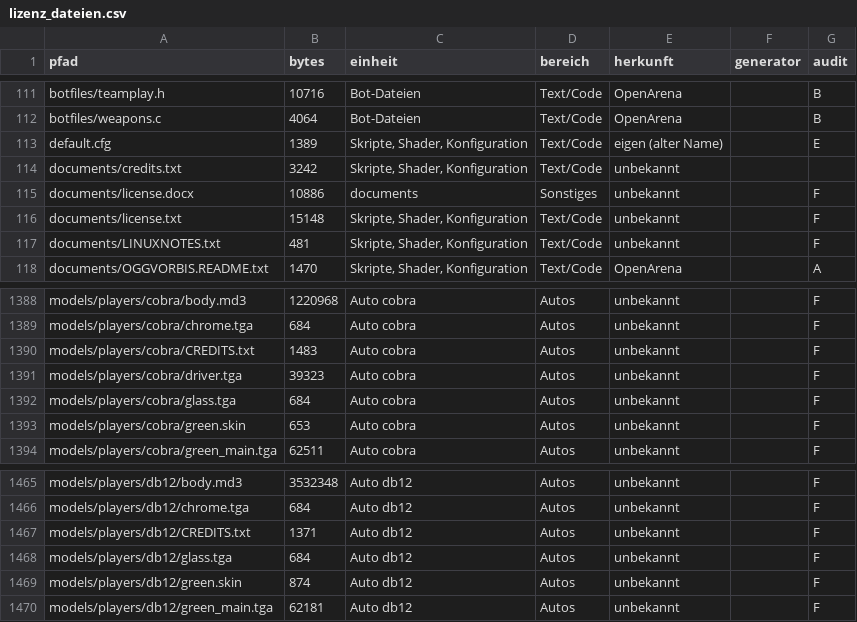
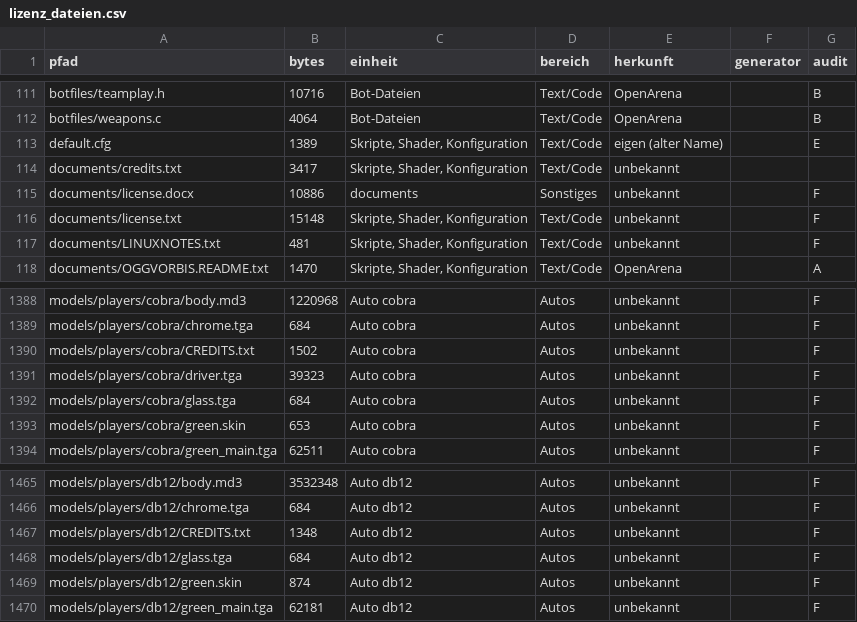
Before and after one commit to P3rlE/q3rally_tryout, a CSV file: docs/assets/lizenz_dateien.csv, drawn as a sheet; only a part is shown, gaps mark what is left out.

```diff
--- a/docs/assets/lizenz_dateien.csv
+++ b/docs/assets/lizenz_dateien.csv
@@ -113,3 +113,3 @@ botfiles/weapons.c,4064,Bot-Dateien,Text/Code,OpenArena,,B
 default.cfg,1389,"Skripte, Shader, Konfiguration",Text/Code,eigen (alter Name),,E
-documents/credits.txt,3242,"Skripte, Shader, Konfiguration",Text/Code,unbekannt,,
+documents/credits.txt,3417,"Skripte, Shader, Konfiguration",Text/Code,unbekannt,,
 documents/license.docx,10886,documents,Sonstiges,unbekannt,,F
@@ -1389,3 +1389,3 @@ models/players/cobra/body.md3,1220968,Auto cobra,Autos,unbekannt,,F
 models/players/cobra/chrome.tga,684,Auto cobra,Autos,unbekannt,,F
-models/players/cobra/CREDITS.txt,1483,Auto cobra,Autos,unbekannt,,F
+models/players/cobra/CREDITS.txt,1502,Auto cobra,Autos,unbekannt,,F
 models/players/cobra/driver.tga,39323,Auto cobra,Autos,unbekannt,,F
@@ -1466,3 +1466,3 @@ models/players/db12/body.md3,3532348,Auto db12,Autos,unbekannt,,F
 models/players/db12/chrome.tga,684,Auto db12,Autos,unbekannt,,F
-models/players/db12/CREDITS.txt,1371,Auto db12,Autos,unbekannt,,F
+models/players/db12/CREDITS.txt,1348,Auto db12,Autos,unbekannt,,F
 models/players/db12/glass.tga,684,Auto db12,Autos,unbekannt,,F
```
Also changed, not shown: docs/assets/lizenz_einheiten.csv.
